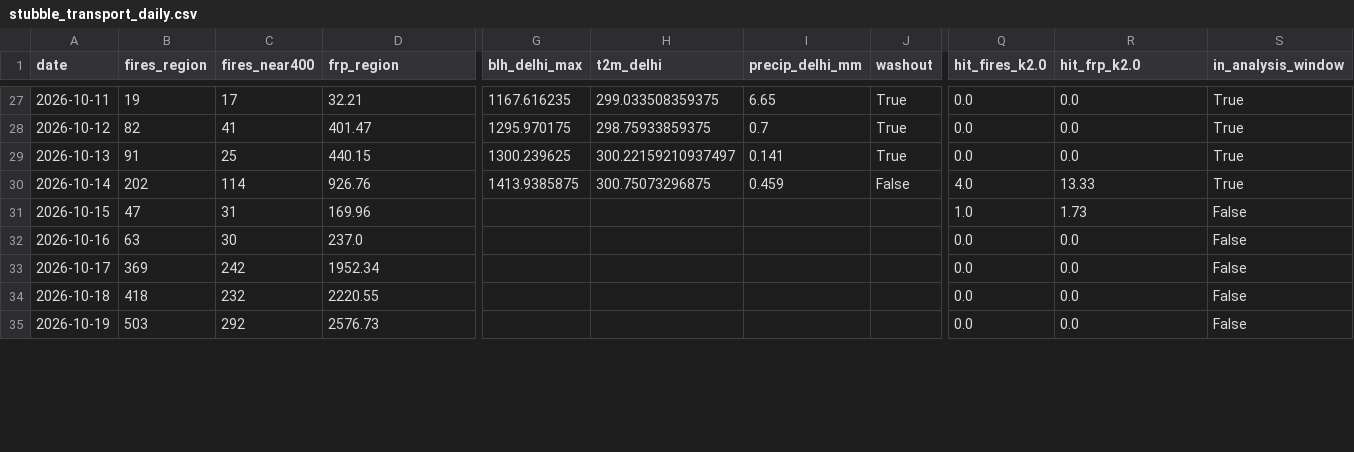
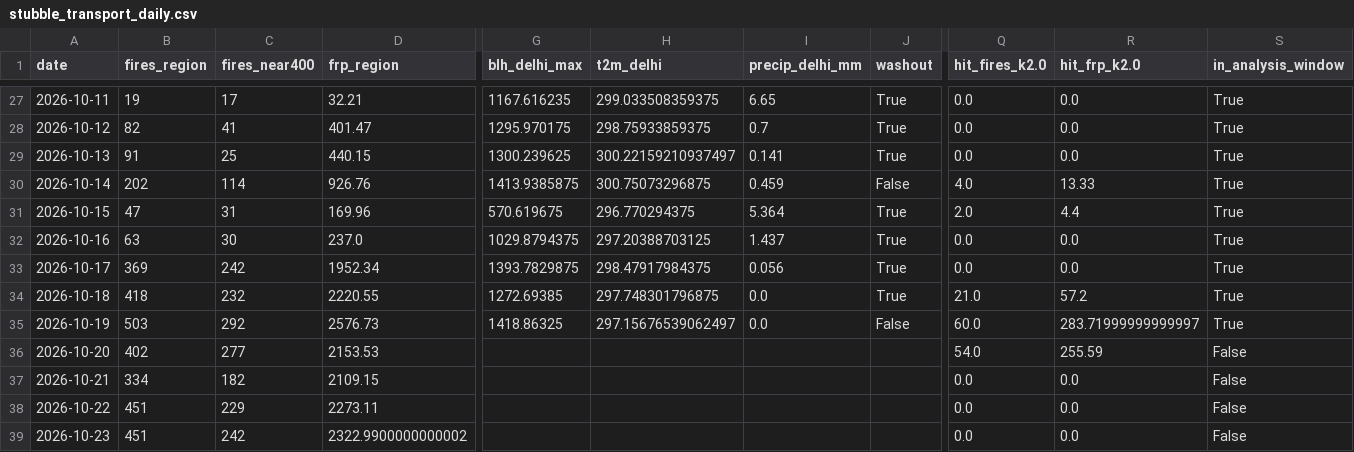
Before and after one commit to HalcyonVector/AQI-Network-Integrity-System, a CSV file: data/processed/stubble_transport_daily.csv, drawn as a sheet; only a part is shown, gaps mark what is left out; addresses are those after the commit; rows hold the shown columns only; the diff covers the shown part only; the diff names each change by its address in the sheet, - before the commit and + after, or states it on an @@ line.

Commit message:
Daily data pull: 2026-10-25

```diff
--- a/data/processed/stubble_transport_daily.csv
+++ b/data/processed/stubble_transport_daily.csv
-G31 (blh_delhi_max): (empty)
+G31 (blh_delhi_max): 570.619675
-H31 (t2m_delhi): (empty)
+H31 (t2m_delhi): 296.770294375
-I31 (precip_delhi_mm): (empty)
+I31 (precip_delhi_mm): 5.364
-J31:J33 (washout): (empty)
+J31:J33 (washout): True
-Q31 (hit_fires_k2.0): 1.0
+Q31 (hit_fires_k2.0): 2.0
-R31 (hit_frp_k2.0): 1.73
+R31 (hit_frp_k2.0): 4.4
-S31:S33 (in_analysis_window): False
+S31:S33 (in_analysis_window): True
-G32 (blh_delhi_max): (empty)
+G32 (blh_delhi_max): 1029.8794375
-H32 (t2m_delhi): (empty)
+H32 (t2m_delhi): 297.20388703125
-I32 (precip_delhi_mm): (empty)
+I32 (precip_delhi_mm): 1.437
-G33 (blh_delhi_max): (empty)
+G33 (blh_delhi_max): 1393.7829875
-H33 (t2m_delhi): (empty)
+H33 (t2m_delhi): 298.47917984375
-I33 (precip_delhi_mm): (empty)
+I33 (precip_delhi_mm): 0.056
+row 34: 2026-10-18 | 418 | 232 | 2220.55 | 1272.69385 | 297.748301796875 | 0.0 | True | 21.0 | 57.2 | True
+row 35: 2026-10-19 | 503 | 292 | 2576.73 | 1418.86325 | 297.15676539062497 | 0.0 | False | 60.0 | 283.71999999999997 | True
+row 36: 2026-10-20 | 402 | 277 | 2153.53 |  |  |  |  | 54.0 | 255.59 | False
+row 37: 2026-10-21 | 334 | 182 | 2109.15 |  |  |  |  | 0.0 | 0.0 | False
-A38 (date): 2026-10-18
+A38 (date): 2026-10-22
-B38 (fires_region): 418
+B38 (fires_region): 451
-C38 (fires_near400): 232
+C38 (fires_near400): 229
-D38 (frp_region): 2220.55
+D38 (frp_region): 2273.11
-A39 (date): 2026-10-19
+A39 (date): 2026-10-23
-B39 (fires_region): 503
+B39 (fires_region): 451
-C39 (fires_near400): 292
+C39 (fires_near400): 242
-D39 (frp_region): 2576.73
+D39 (frp_region): 2322.9900000000002
```
Also changed, not shown: 1 added row and 8 edited cells elsewhere in this file, data/processed/daily_satellite_signal.csv, data/processed/neighbor_station_health.csv, 57 other files.
